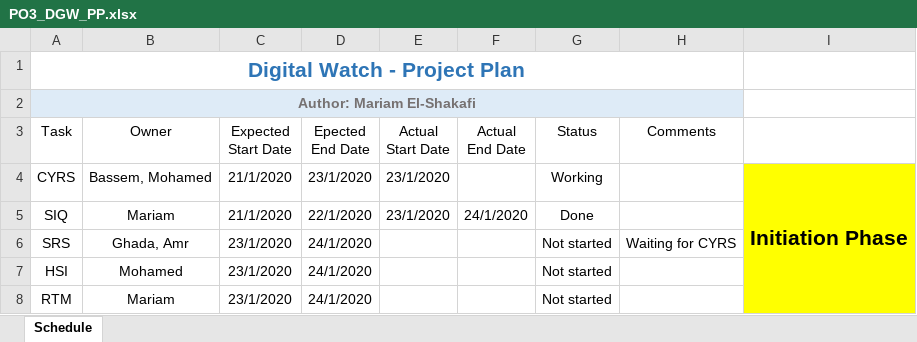
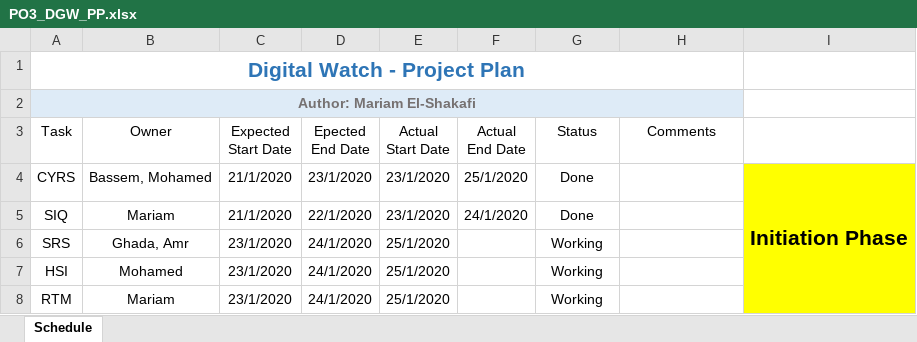
Before and after one commit to mariam-elshakafi/SWENG_PO3_DigitalWatch, an Excel workbook: SW deliveries log/PO3_DGW_PP.xlsx, sheet Schedule, drawn as a sheet; values as stored, in another font and other column widths than the file's, no borders; conditional formats and table styles not drawn; the diff names each change by its address in the sheet, - before the commit and + after, or states it on an @@ line.

Commit message:
Updated PP
Signed-off-by: mariam-elshakafi <mariam.elshakafi@gmail.com>

```diff
--- a/SW deliveries log/PO3_DGW_PP.xlsx (sheet Schedule)
+++ b/SW deliveries log/PO3_DGW_PP.xlsx (sheet Schedule)
-F4 (Actual End Date): (empty)
+F4 (Actual End Date): 25/1/2020
-G4 (Status): Working
+G4 (Status): Done
-E6:E8 (Actual Start Date): (empty)
+E6:E8 (Actual Start Date): 25/1/2020
-G6:G8 (Status): Not started
+G6:G8 (Status): Working
-H6 (Comments): Waiting for CYRS
+H6 (Comments): (empty)
```
